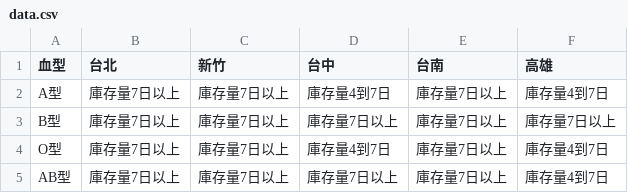
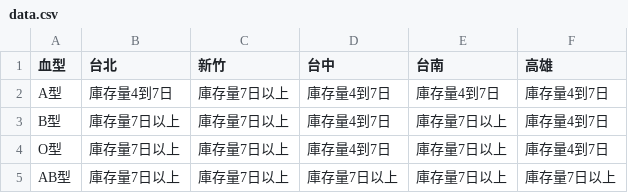
Before and after one commit to cccntu/blood-taiwan, a CSV file: data.csv, drawn as a sheet.

```diff
--- a/data.csv
+++ b/data.csv
@@ -1,5 +1,5 @@
 血型,台北,新竹,台中,台南,高雄
-A型,庫存量7日以上,庫存量7日以上,庫存量4到7日,庫存量7日以上,庫存量4到7日
-B型,庫存量7日以上,庫存量7日以上,庫存量7日以上,庫存量7日以上,庫存量7日以上
+A型,庫存量4到7日,庫存量7日以上,庫存量4到7日,庫存量4到7日,庫存量4到7日
+B型,庫存量7日以上,庫存量7日以上,庫存量4到7日,庫存量7日以上,庫存量4到7日
 O型,庫存量7日以上,庫存量7日以上,庫存量4到7日,庫存量7日以上,庫存量4到7日
-AB型,庫存量7日以上,庫存量7日以上,庫存量7日以上,庫存量7日以上,庫存量4到7日
+AB型,庫存量7日以上,庫存量7日以上,庫存量7日以上,庫存量7日以上,庫存量7日以上
```
Also changed, not shown: 2 other files.
